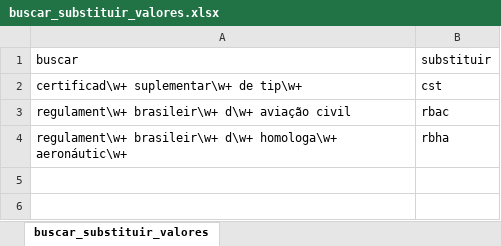
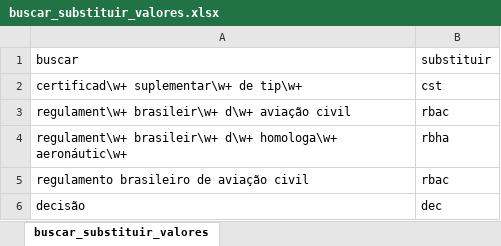
Before and after one commit to gabrielmacedoanac/flat-data-anac, an Excel workbook: buscar_substituir_valores.xlsx, sheet buscar_substituir_valores, drawn as a sheet; values as stored, in another font and other column widths than the file's, no borders; the diff names each change by its address in the sheet, - before the commit and + after, or states it on an @@ line.

Commit message:
Update buscar_substituir_valores.xlsx

```diff
--- a/buscar_substituir_valores.xlsx (sheet buscar_substituir_valores)
+++ b/buscar_substituir_valores.xlsx (sheet buscar_substituir_valores)
+row 5: regulamento brasileiro de aviação civil | rbac
+row 6: decisão | dec
```
